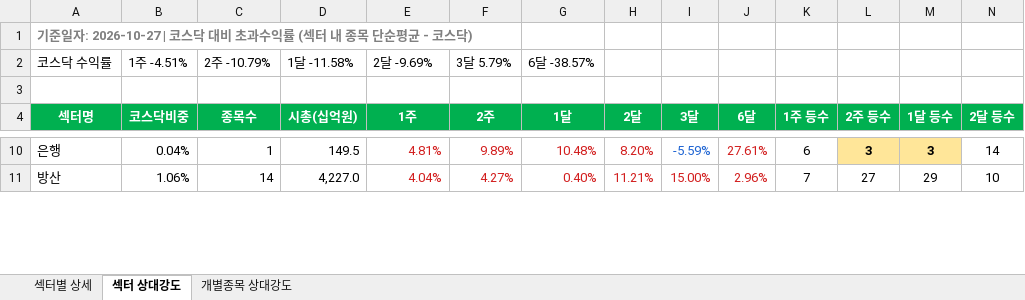
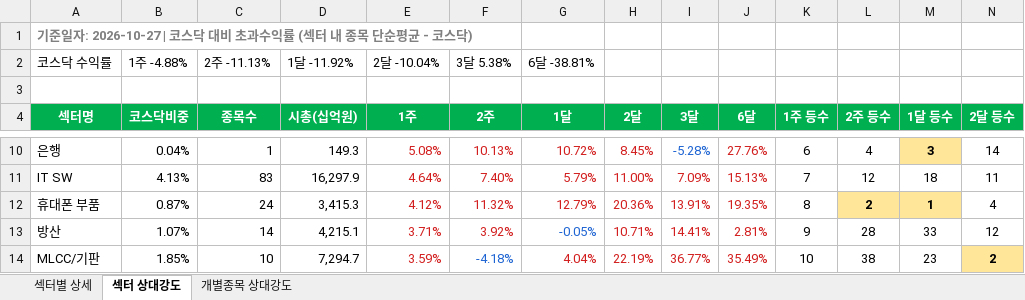
Before and after one commit to Min-guk123/Min-guk, an Excel workbook: docs/downloads/kosdaq_rs_latest.xlsx, sheet 섹터 상대강도, drawn as a sheet; only a part is shown, gaps mark what is left out; values as stored, in another font and other column widths than the file's, no borders; addresses are those after the commit; rows hold the shown columns only; the diff covers the shown part only; the diff names each change by its address in the sheet, - before the commit and + after, or states it on an @@ line.

```diff
--- a/docs/downloads/kosdaq_rs_latest.xlsx (sheet 섹터 상대강도)
+++ b/docs/downloads/kosdaq_rs_latest.xlsx (sheet 섹터 상대강도)
-B2 (코스닥비중): 1주 -4.51%
+B2 (코스닥비중): 1주 -4.88%
-C2 (종목수): 2주 -10.79%
+C2 (종목수): 2주 -11.13%
-D2 (시총(십억원)): 1달 -11.58%
+D2 (시총(십억원)): 1달 -11.92%
-E2 (1주): 2달 -9.69%
+E2 (1주): 2달 -10.04%
-F2 (2주): 3달 5.79%
+F2 (2주): 3달 5.38%
-G2 (1달): 6달 -38.57%
+G2 (1달): 6달 -38.81%
-D10 (시총(십억원)): 149.5
+D10 (시총(십억원)): 149.3
-E10 (1주): 4.81%
+E10 (1주): 5.08%
-F10 (2주): 9.89%
+F10 (2주): 10.13%
-G10 (1달): 10.48%
+G10 (1달): 10.72%
-H10 (2달): 8.20%
+H10 (2달): 8.45%
-I10 (3달): -5.59%
+I10 (3달): -5.28%
-J10 (6달): 27.61%
+J10 (6달): 27.76%
-L10 (2주 등수): 3
+L10 (2주 등수): 4
@@ L10 fill: #FFE699 → none, bold: on → off @@
+row 11: IT SW | 4.13% | 83 | 16,297.9 | 4.64% | 7.40% | 5.79% | 11.00% | 7.09% | 15.13% | 7 | 12 | 18 | 11
+row 12: 휴대폰 부품 | 0.87% | 24 | 3,415.3 | 4.12% | 11.32% | 12.79% | 20.36% | 13.91% | 19.35% | 8 | 2 | 1 | 4
-B13 (코스닥비중): 1.06%
+B13 (코스닥비중): 1.07%
-D13 (시총(십억원)): 4,227.0
+D13 (시총(십억원)): 4,215.1
-E13 (1주): 4.04%
+E13 (1주): 3.71%
-F13 (2주): 4.27%
+F13 (2주): 3.92%
-G13 (1달): 0.40%
+G13 (1달): -0.05%
-G13 text colour: #D21E1E
+G13 text colour: #1E64D2
-H13 (2달): 11.21%
+H13 (2달): 10.71%
-I13 (3달): 15.00%
+I13 (3달): 14.41%
-J13 (6달): 2.96%
+J13 (6달): 2.81%
-K13 (1주 등수): 7
+K13 (1주 등수): 9
-L13 (2주 등수): 27
+L13 (2주 등수): 28
-M13 (1달 등수): 29
+M13 (1달 등수): 33
-N13 (2달 등수): 10
+N13 (2달 등수): 12
+row 14: MLCC/기판 | 1.85% | 10 | 7,294.7 | 3.59% | -4.18% | 4.04% | 22.19% | 36.77% | 35.49% | 10 | 38 | 23 | 2
```
Also changed, not shown: 15 added rows, 18 removed rows, 231 edited cells and cell formats elsewhere in this sheet, sheet 개별종목 상대강도, sheet 섹터별 상세, 9 other files.
